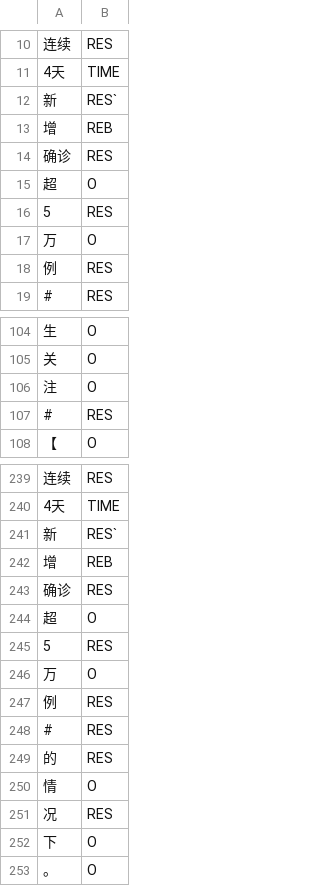
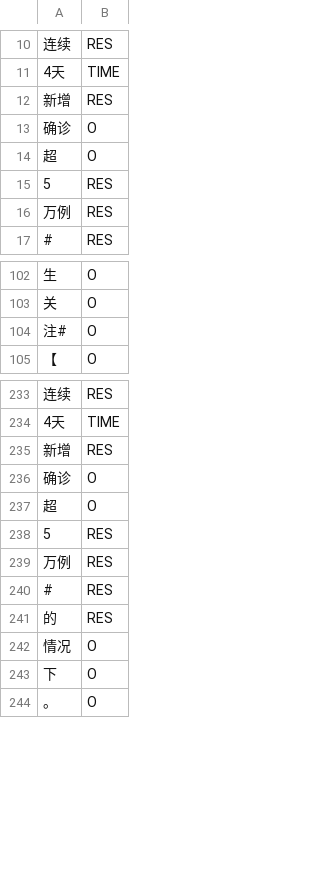
Before and after one commit to MasonsxuGroup/Ekg, a CSV file: Model_Code/result/result.csv, drawn as a sheet; only a part is shown, gaps mark what is left out; the diff covers the shown part only.

```diff
--- a/Model_Code/result/result.csv
+++ b/Model_Code/result/result.csv
@@ -11,9 +11,7 @@
 4天,TIME
-新,RES`
-增,REB
-确诊,RES
+新增,RES
+确诊,O
 超,O
 5,RES
-万,O
-例,RES
+万例,RES
 #,RES
@@ -105,4 +103,3 @@
 关,O
-注,O
-#,RES
+注#,O
 【,O
@@ -240,13 +234,10 @@
 4天,TIME
-新,RES`
-增,REB
-确诊,RES
+新增,RES
+确诊,O
 超,O
 5,RES
-万,O
-例,RES
+万例,RES
 #,RES
 的,RES
-情,O
-况,RES
+情况,O
 下,O
```
Also changed, not shown: 1 added row, 5 removed rows and 27 edited cells elsewhere in this file, Model_Code/result/result_lac.csv, 5 other files.
